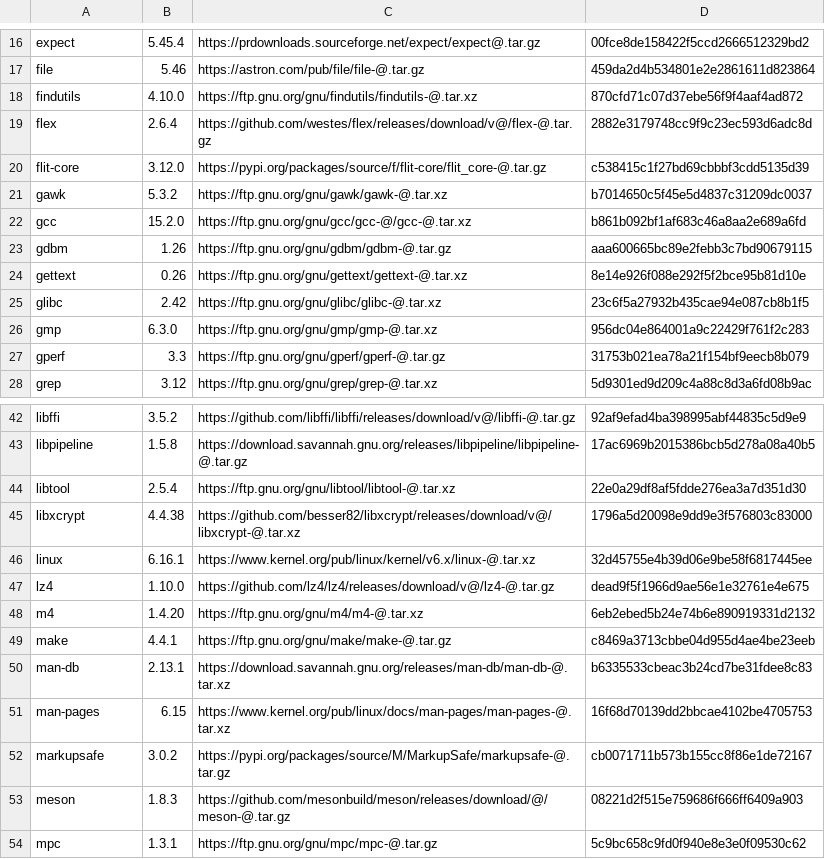
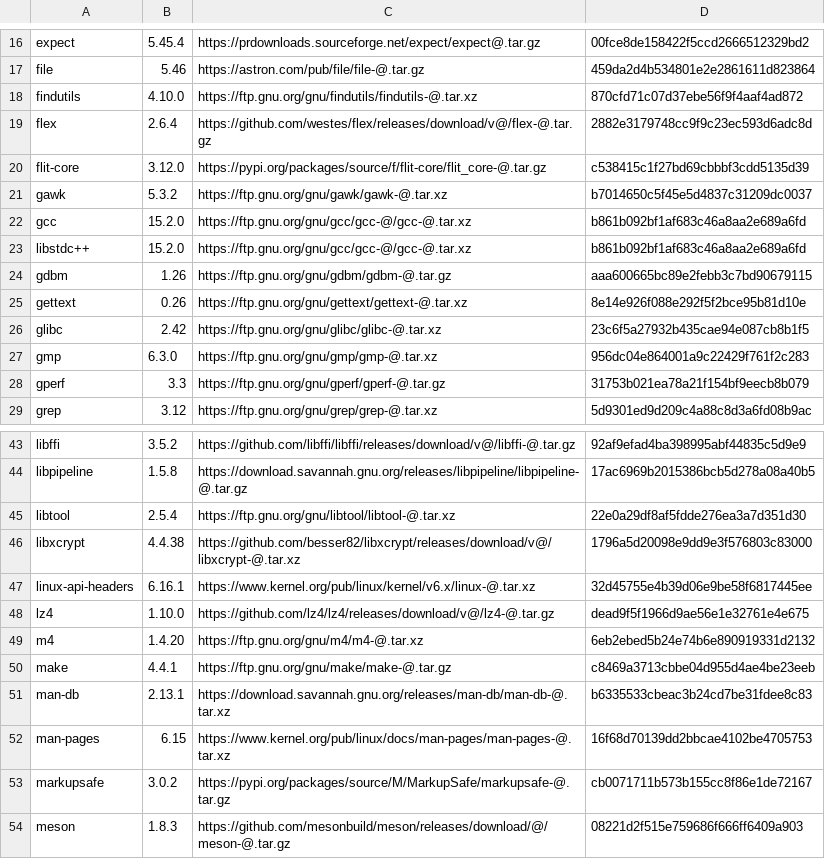
Before and after one commit to DylanC-Code/ft_linux__42, a CSV file: packages.csv, drawn as a sheet; only a part is shown, gaps mark what is left out; the shorter side is filled out with more unchanged rows.

Commit message:
feat: add libstdc++ and linux-api-headers entries to packages.csv; create patches.csv for various patches

```diff
--- a/packages.csv
+++ b/packages.csv
@@ -22,2 +22,3 @@ gawk;5.3.2;https://ftp.gnu.org/gnu/gawk/gawk-@.tar.xz;b7014650c5f45e5d4837c31209
 gcc;15.2.0;https://ftp.gnu.org/gnu/gcc/gcc-@/gcc-@.tar.xz;b861b092bf1af683c46a8aa2e689a6fd
+libstdc++;15.2.0;https://ftp.gnu.org/gnu/gcc/gcc-@/gcc-@.tar.xz;b861b092bf1af683c46a8aa2e689a6fd
 gdbm;1.26;https://ftp.gnu.org/gnu/gdbm/gdbm-@.tar.gz;aaa600665bc89e2febb3c7bd90679115
@@ -45,3 +46,3 @@ libtool;2.5.4;https://ftp.gnu.org/gnu/libtool/libtool-@.tar.xz;22e0a29df8af5fdde
 libxcrypt;4.4.38;https://github.com/besser82/libxcrypt/releases/download/v@/libxcrypt-@.tar.xz;1796a5d20098e9dd9e3f576803c83000
-linux;6.16.1;https://www.kernel.org/pub/linux/kernel/v6.x/linux-@.tar.xz;32d45755e4b39d06e9be58f6817445ee
+linux-api-headers;6.16.1;https://www.kernel.org/pub/linux/kernel/v6.x/linux-@.tar.xz;32d45755e4b39d06e9be58f6817445ee
 lz4;1.10.0;https://github.com/lz4/lz4/releases/download/v@/lz4-@.tar.gz;dead9f5f1966d9ae56e1e32761e4e675
```
Also changed, not shown: 1 other file.
